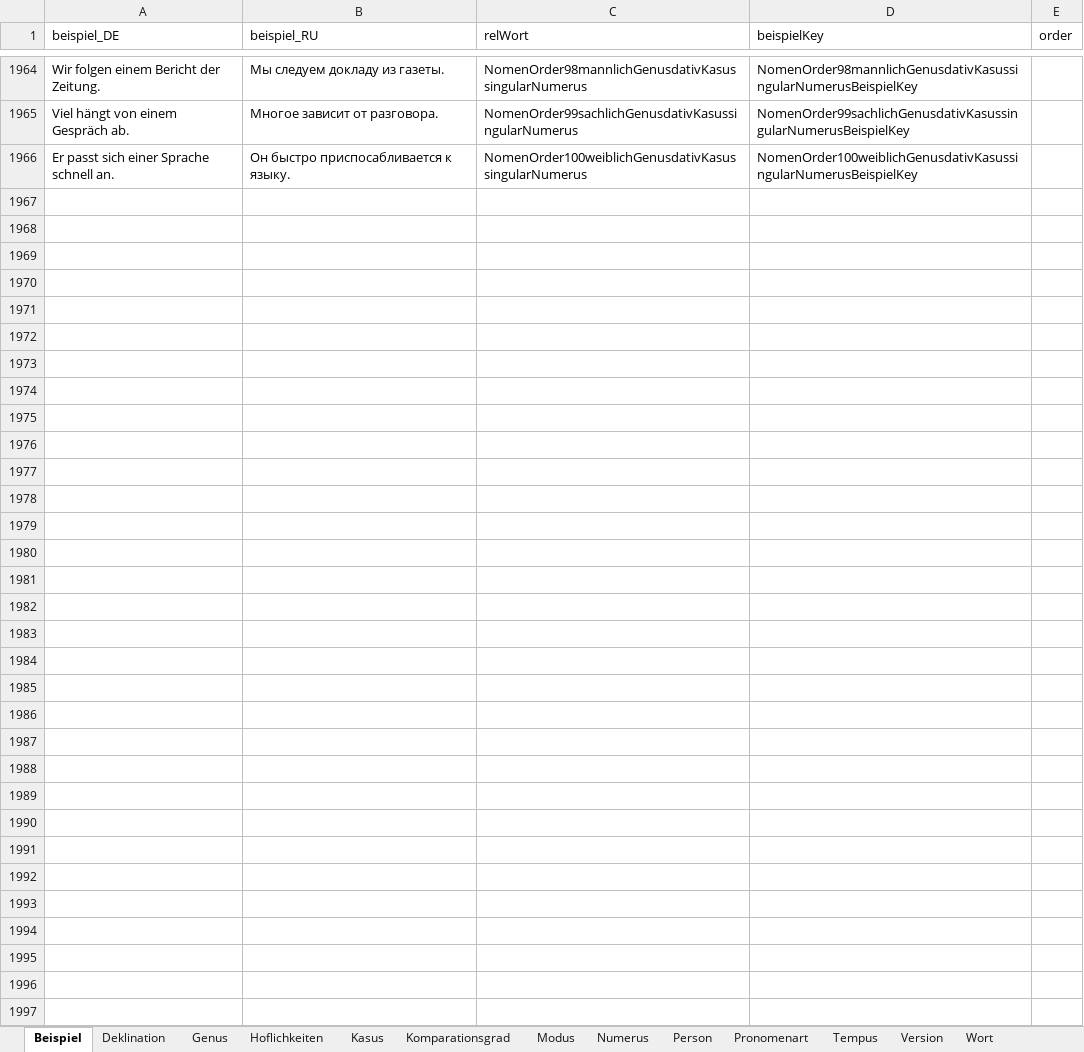
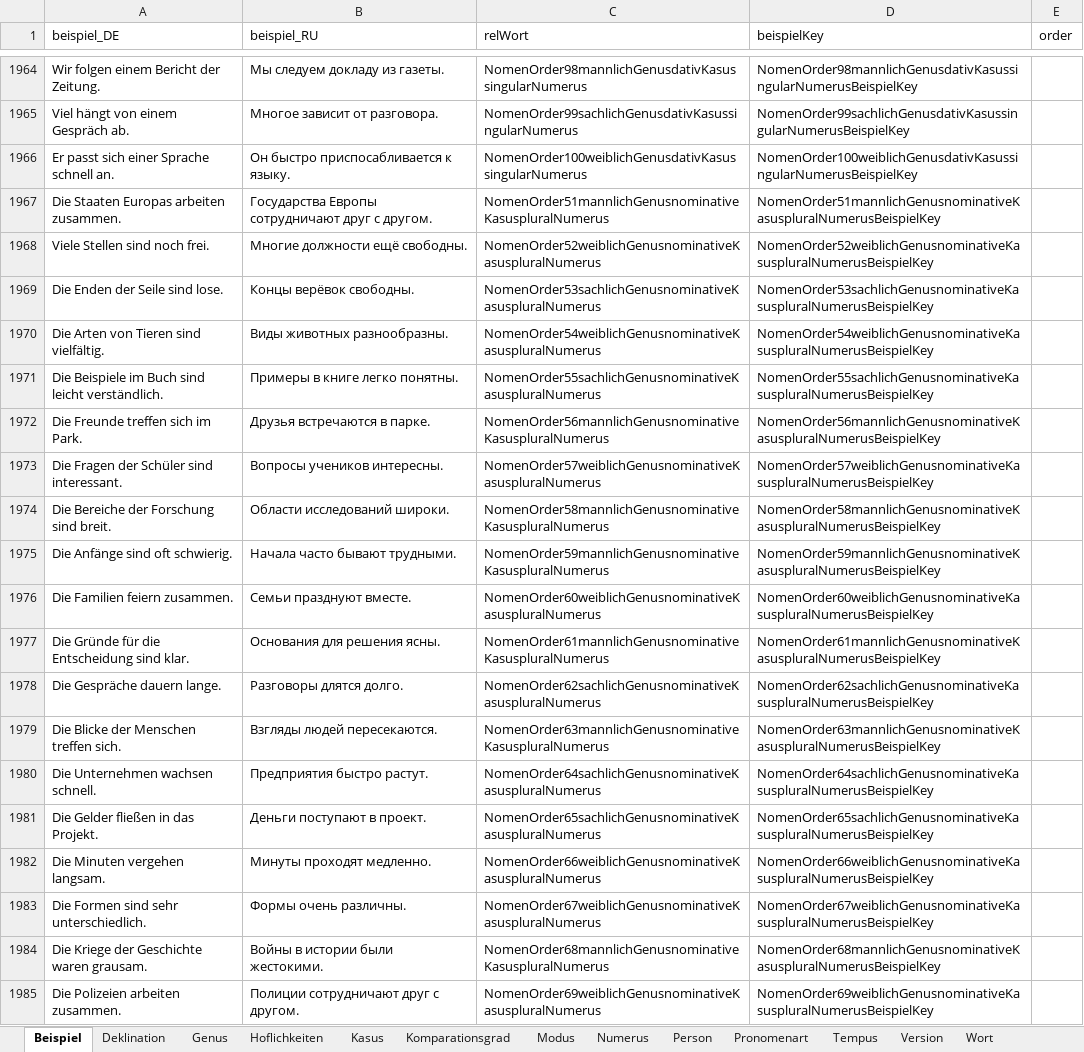
Before and after one commit to AdvancedResearches/AutoLehrer, an Excel workbook: Presets preparation/Presets-RU.xlsx, sheet Beispiel, drawn as a sheet; only a part is shown, gaps mark what is left out; values as stored, in another font and other column widths than the file's, no borders; table styles not drawn; the diff covers the shown part only; the diff names each change by its address in the sheet, - before the commit and + after, or states it on an @@ line.

Commit message:
1.3.0.0 - mehr beispielen

```diff
--- a/Presets preparation/Presets-RU.xlsx (sheet Beispiel)
+++ b/Presets preparation/Presets-RU.xlsx (sheet Beispiel)
+row 1967: Die Staaten Europas arbeiten zusammen. | Государства Европы сотрудничают друг с другом. | NomenOrder51mannlichGenusnominativeKasuspluralNumerus | NomenOrder51mannlichGenusnominativeKasuspluralNumerusBeispielKey
+row 1968: Viele Stellen sind noch frei. | Многие должности ещё свободны. | NomenOrder52weiblichGenusnominativeKasuspluralNumerus | NomenOrder52weiblichGenusnominativeKasuspluralNumerusBeispielKey
+row 1969: Die Enden der Seile sind lose. | Концы верёвок свободны. | NomenOrder53sachlichGenusnominativeKasuspluralNumerus | NomenOrder53sachlichGenusnominativeKasuspluralNumerusBeispielKey
+row 1970: Die Arten von Tieren sind vielfältig. | Виды животных разнообразны. | NomenOrder54weiblichGenusnominativeKasuspluralNumerus | NomenOrder54weiblichGenusnominativeKasuspluralNumerusBeispielKey
+row 1971: Die Beispiele im Buch sind leicht verständlich. | Примеры в книге легко понятны. | NomenOrder55sachlichGenusnominativeKasuspluralNumerus | NomenOrder55sachlichGenusnominativeKasuspluralNumerusBeispielKey
+row 1972: Die Freunde treffen sich im Park. | Друзья встречаются в парке. | NomenOrder56mannlichGenusnominativeKasuspluralNumerus | NomenOrder56mannlichGenusnominativeKasuspluralNumerusBeispielKey
+row 1973: Die Fragen der Schüler sind interessant. | Вопросы учеников интересны. | NomenOrder57weiblichGenusnominativeKasuspluralNumerus | NomenOrder57weiblichGenusnominativeKasuspluralNumerusBeispielKey
+row 1974: Die Bereiche der Forschung sind breit. | Области исследований широки. | NomenOrder58mannlichGenusnominativeKasuspluralNumerus | NomenOrder58mannlichGenusnominativeKasuspluralNumerusBeispielKey
+row 1975: Die Anfänge sind oft schwierig. | Начала часто бывают трудными. | NomenOrder59mannlichGenusnominativeKasuspluralNumerus | NomenOrder59mannlichGenusnominativeKasuspluralNumerusBeispielKey
+row 1976: Die Familien feiern zusammen. | Семьи празднуют вместе. | NomenOrder60weiblichGenusnominativeKasuspluralNumerus | NomenOrder60weiblichGenusnominativeKasuspluralNumerusBeispielKey
+row 1977: Die Gründe für die Entscheidung sind klar. | Основания для решения ясны. | NomenOrder61mannlichGenusnominativeKasuspluralNumerus | NomenOrder61mannlichGenusnominativeKasuspluralNumerusBeispielKey
+row 1978: Die Gespräche dauern lange. | Разговоры длятся долго. | NomenOrder62sachlichGenusnominativeKasuspluralNumerus | NomenOrder62sachlichGenusnominativeKasuspluralNumerusBeispielKey
+row 1979: Die Blicke der Menschen treffen sich. | Взгляды людей пересекаются. | NomenOrder63mannlichGenusnominativeKasuspluralNumerus | NomenOrder63mannlichGenusnominativeKasuspluralNumerusBeispielKey
+row 1980: Die Unternehmen wachsen schnell. | Предприятия быстро растут. | NomenOrder64sachlichGenusnominativeKasuspluralNumerus | NomenOrder64sachlichGenusnominativeKasuspluralNumerusBeispielKey
+row 1981: Die Gelder fließen in das Projekt. | Деньги поступают в проект. | NomenOrder65sachlichGenusnominativeKasuspluralNumerus | NomenOrder65sachlichGenusnominativeKasuspluralNumerusBeispielKey
+row 1982: Die Minuten vergehen langsam. | Минуты проходят медленно. | NomenOrder66weiblichGenusnominativeKasuspluralNumerus | NomenOrder66weiblichGenusnominativeKasuspluralNumerusBeispielKey
+row 1983: Die Formen sind sehr unterschiedlich. | Формы очень различны. | NomenOrder67weiblichGenusnominativeKasuspluralNumerus | NomenOrder67weiblichGenusnominativeKasuspluralNumerusBeispielKey
+row 1984: Die Kriege der Geschichte waren grausam. | Войны в истории были жестокими. | NomenOrder68mannlichGenusnominativeKasuspluralNumerus | NomenOrder68mannlichGenusnominativeKasuspluralNumerusBeispielKey
+row 1985: Die Polizeien arbeiten zusammen. | Полиции сотрудничают друг с другом. | NomenOrder69weiblichGenusnominativeKasuspluralNumerus | NomenOrder69weiblichGenusnominativeKasuspluralNumerusBeispielKey
```
Also changed, not shown: 181 added rows elsewhere in this sheet, sheet Wort, sheet Version, 3 other files.
